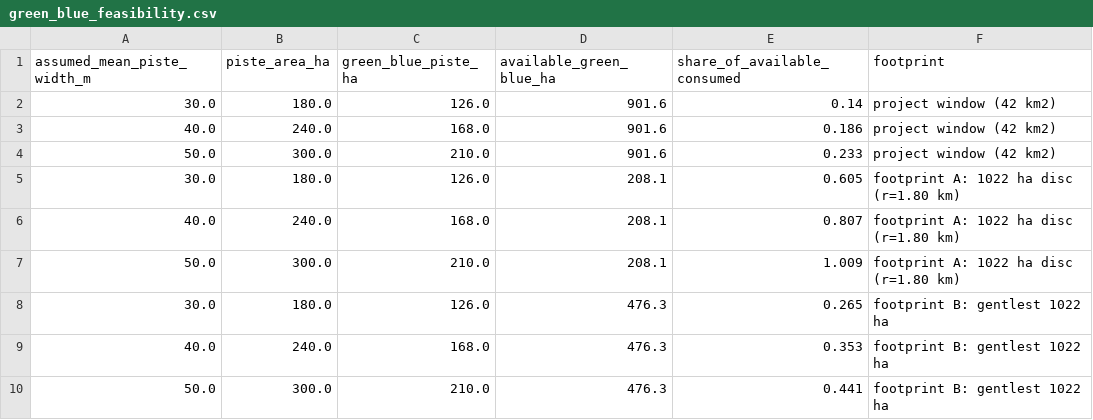
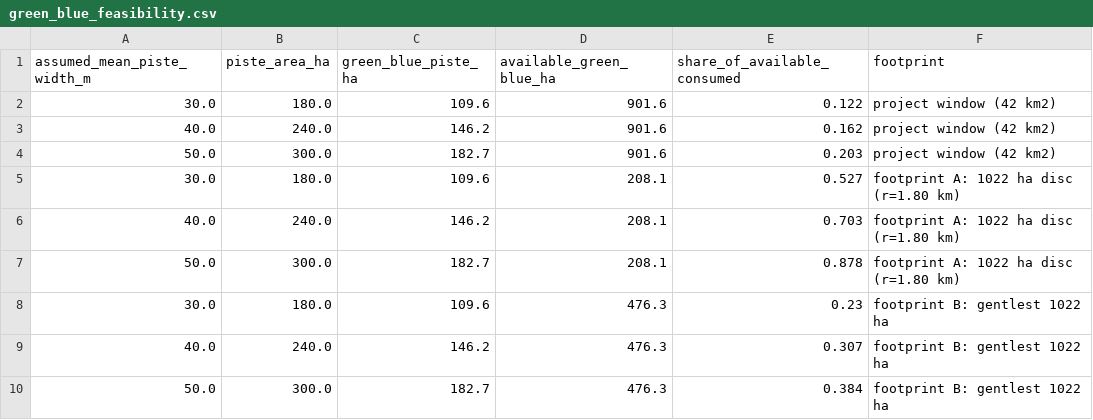
Before and after one commit to diasirish/Almaty-Super-Ski-Analytics, a CSV file: outputs/kz_project/tables/green_blue_feasibility.csv, drawn as a sheet.

```diff
--- a/outputs/kz_project/tables/green_blue_feasibility.csv
+++ b/outputs/kz_project/tables/green_blue_feasibility.csv
@@ -1,10 +1,10 @@
 assumed_mean_piste_width_m,piste_area_ha,green_blue_piste_ha,available_green_blue_ha,share_of_available_consumed,footprint
-30.0,180.0,126.0,901.6,0.14,project window (42 km2)
-40.0,240.0,168.0,901.6,0.186,project window (42 km2)
-50.0,300.0,210.0,901.6,0.233,project window (42 km2)
-30.0,180.0,126.0,208.1,0.605,footprint A: 1022 ha disc (r=1.80 km)
-40.0,240.0,168.0,208.1,0.807,footprint A: 1022 ha disc (r=1.80 km)
-50.0,300.0,210.0,208.1,1.009,footprint A: 1022 ha disc (r=1.80 km)
-30.0,180.0,126.0,476.3,0.265,footprint B: gentlest 1022 ha
-40.0,240.0,168.0,476.3,0.353,footprint B: gentlest 1022 ha
-50.0,300.0,210.0,476.3,0.441,footprint B: gentlest 1022 ha
+30.0,180.0,109.6,901.6,0.122,project window (42 km2)
+40.0,240.0,146.2,901.6,0.162,project window (42 km2)
+50.0,300.0,182.7,901.6,0.203,project window (42 km2)
+30.0,180.0,109.6,208.1,0.527,footprint A: 1022 ha disc (r=1.80 km)
+40.0,240.0,146.2,208.1,0.703,footprint A: 1022 ha disc (r=1.80 km)
+50.0,300.0,182.7,208.1,0.878,footprint A: 1022 ha disc (r=1.80 km)
+30.0,180.0,109.6,476.3,0.23,footprint B: gentlest 1022 ha
+40.0,240.0,146.2,476.3,0.307,footprint B: gentlest 1022 ha
+50.0,300.0,182.7,476.3,0.384,footprint B: gentlest 1022 ha
```
Also changed, not shown: outputs/superski/tables/operating_area_gradient_classes.csv, outputs/superski/tables/operating_area_piste_feasibility.csv, 20 other files.
